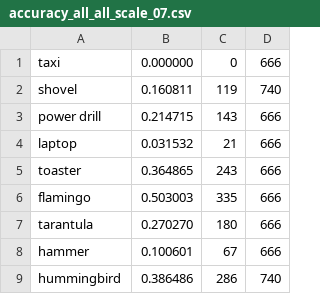
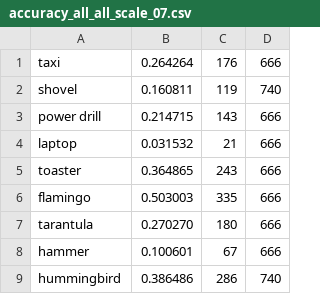
Before and after one commit to mlholland/CLPS1520, a CSV file: results/accuracy_all_all_scale_07.csv, drawn as a sheet.

Commit message:
fixed scaled accuracaies for taxi

```diff
--- a/results/accuracy_all_all_scale_07.csv
+++ b/results/accuracy_all_all_scale_07.csv
@@ -1,2 +1,2 @@
-taxi, 0.000000, 0, 666
+taxi, 0.264264, 176, 666
 shovel, 0.160811, 119, 740
```
Also changed, not shown: results/accuracy_all_all_scale_04.csv, results/accuracy_all_all_scale_05.csv, 4 other files.
